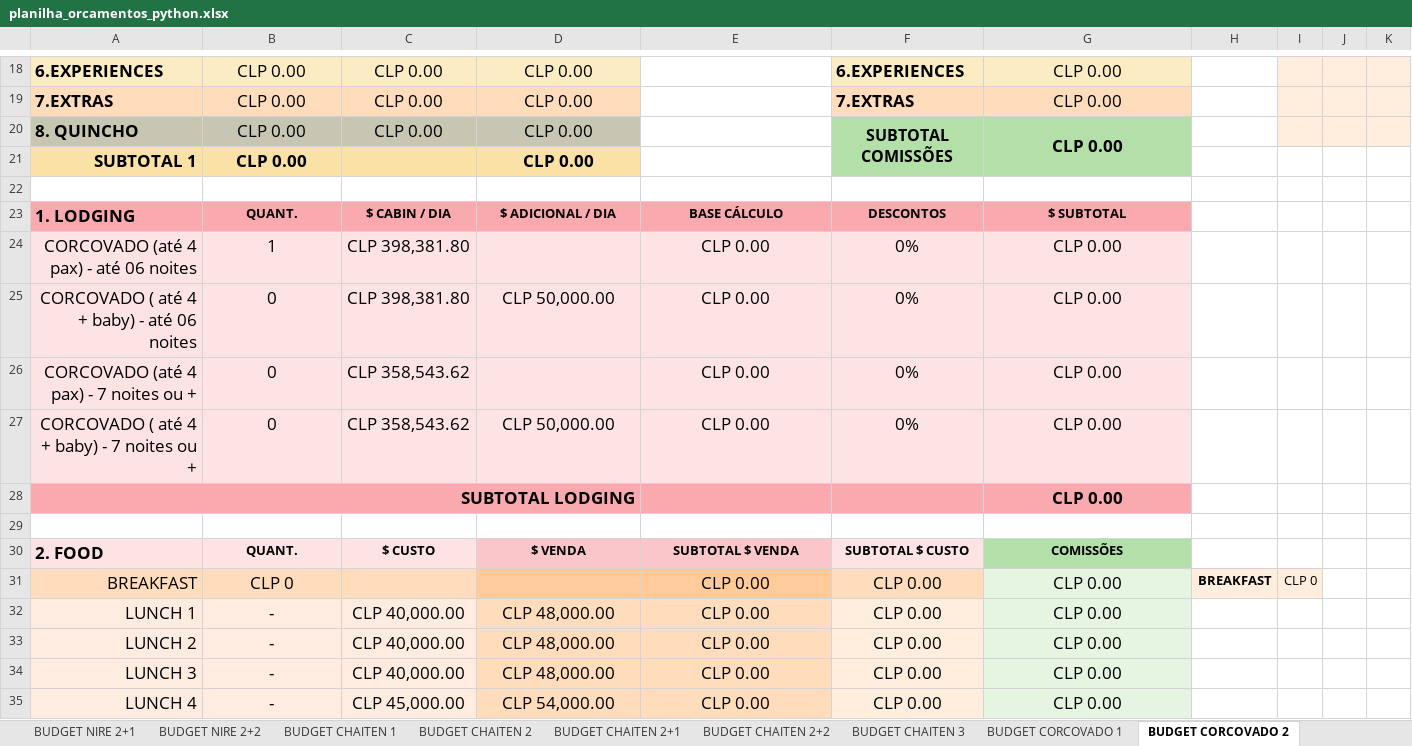
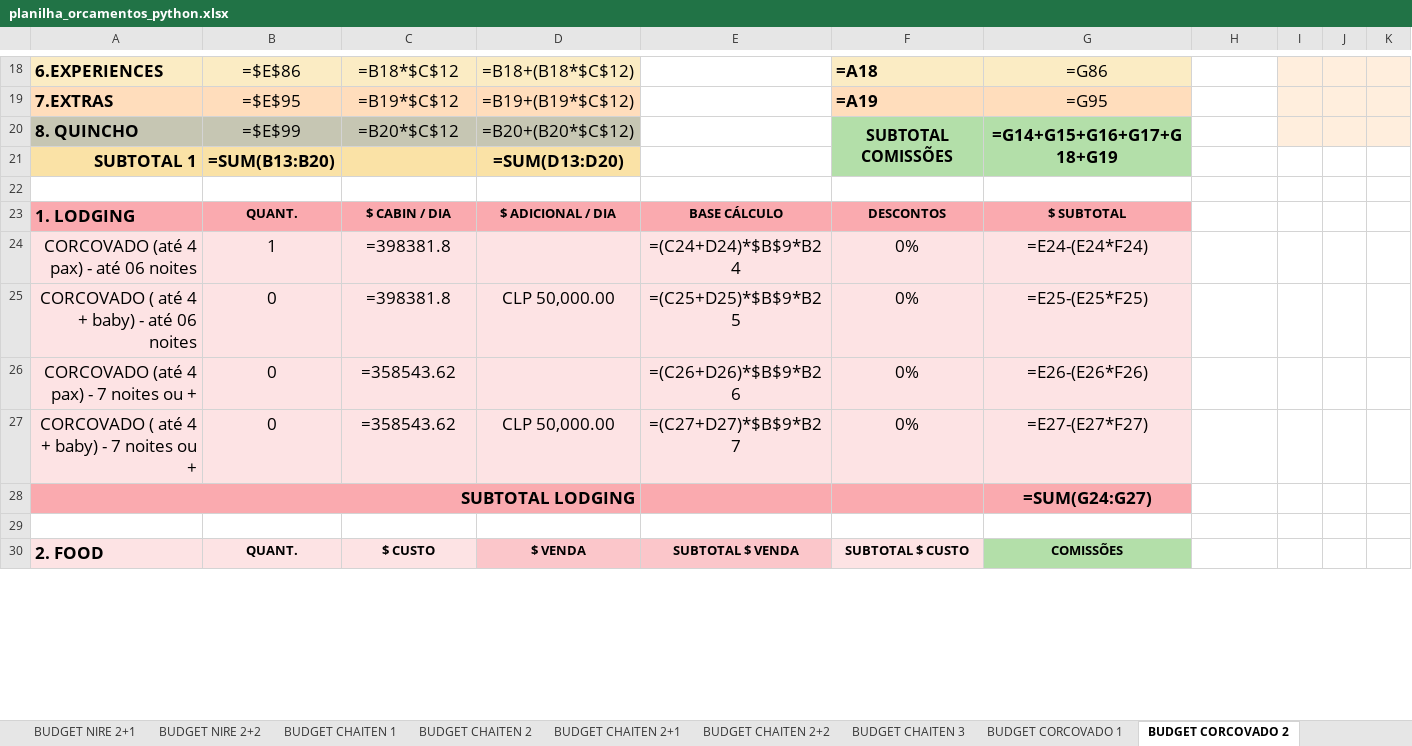
Before and after one commit to gustavozylbersztajn-source/mapu-orcamentos, an Excel workbook: assets/templates/planilha_orcamentos_python.xlsx, sheet BUDGET CORCOVADO 2, drawn as a sheet; only a part is shown, gaps mark what is left out; values as stored, in another font and other column widths than the file's, no borders; formulas without a stored value are shown as written; removed rows and columns are numbered as before the commit, all else as after; the diff covers the shown part only; the diff names each change by its address in the sheet, - before the commit and + after, or states it on an @@ line.

```diff
--- a/assets/templates/planilha_orcamentos_python.xlsx (sheet BUDGET CORCOVADO 2)
+++ b/assets/templates/planilha_orcamentos_python.xlsx (sheet BUDGET CORCOVADO 2)
-B18: CLP 0.00
+B18: =$E$86
-C18: CLP 0.00
+C18: =B18*$C$12
-D18: CLP 0.00
+D18: =B18+(B18*$C$12)
-F18: 6.EXPERIENCES
+F18: =A18
-G18: CLP 0.00
+G18: =G86
-B19: CLP 0.00
+B19: =$E$95
-C19: CLP 0.00
+C19: =B19*$C$12
-D19: CLP 0.00
+D19: =B19+(B19*$C$12)
-F19: 7.EXTRAS
+F19: =A19
-G19: CLP 0.00
+G19: =G95
-B20: CLP 0.00
+B20: =$E$99
-C20: CLP 0.00
+C20: =B20*$C$12
-D20: CLP 0.00
+D20: =B20+(B20*$C$12)
-G20: CLP 0.00
+G20: =G14+G15+G16+G17+G18+G19
-B21: CLP 0.00
+B21: =SUM(B13:B20)
-D21: CLP 0.00
+D21: =SUM(D13:D20)
-C24:C25: CLP 398,381.80
+C24:C25: =398381.8
-E24: CLP 0.00
+E24: =(C24+D24)*$B$9*B24
-G24: CLP 0.00
+G24: =E24-(E24*F24)
-E25: CLP 0.00
+E25: =(C25+D25)*$B$9*B25
-G25: CLP 0.00
+G25: =E25-(E25*F25)
-C26:C27: CLP 358,543.62
+C26:C27: =358543.62
-E26: CLP 0.00
+E26: =(C26+D26)*$B$9*B26
-G26: CLP 0.00
+G26: =E26-(E26*F26)
-E27: CLP 0.00
+E27: =(C27+D27)*$B$9*B27
-G27: CLP 0.00
+G27: =E27-(E27*F27)
-G28: CLP 0.00
+G28: =SUM(G24:G27)
-row 31: BREAKFAST | CLP 0 |  |  | CLP 0.00 | CLP 0.00 | CLP 0.00 | BREAKFAST | CLP 0
-row 32: LUNCH 1 | - | CLP 40,000.00 | CLP 48,000.00 | CLP 0.00 | CLP 0.00 | CLP 0.00
-row 33: LUNCH 2 | - | CLP 40,000.00 | CLP 48,000.00 | CLP 0.00 | CLP 0.00 | CLP 0.00
-row 34: LUNCH 3 | - | CLP 40,000.00 | CLP 48,000.00 | CLP 0.00 | CLP 0.00 | CLP 0.00
-row 35: LUNCH 4 | - | CLP 45,000.00 | CLP 54,000.00 | CLP 0.00 | CLP 0.00 | CLP 0.00
```
Also changed, not shown: 50 added rows, 45 removed rows and 50 edited cells elsewhere in this sheet, sheet BUDGET RESUMO, sheet BUDGET COIGUE 1, sheet BUDGET COIGUE 2+1, sheet BUDGET COIGUE 2, sheet BUDGET CORCOVADO 4+1, sheet BUDGET CORCOVADO 5, 20 more sheets, hidden cells, charts or pictures, 4 other files.
